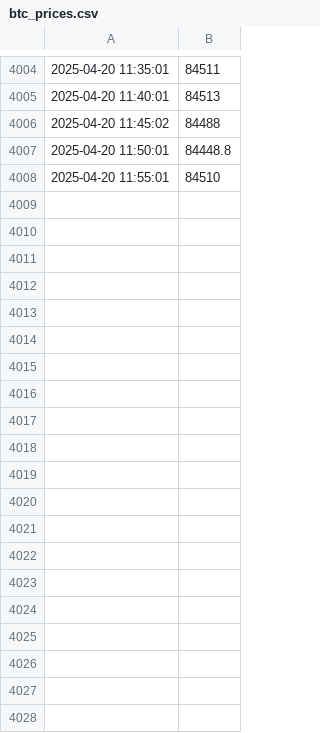
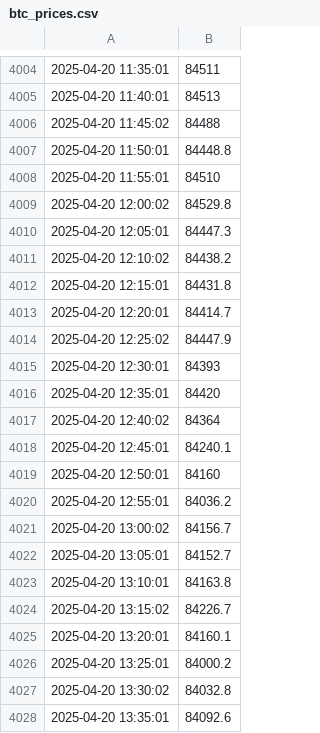
Before and after one commit to Fiifiiniix/web-scraper, a CSV file: Scraper/btc_prices.csv, drawn as a sheet; only a part is shown, gaps mark what is left out; the diff covers the shown part only; the diff names each change by its address in the sheet, - before the commit and + after, or states it on an @@ line.

```diff
--- a/Scraper/btc_prices.csv
+++ b/Scraper/btc_prices.csv
+row 4009: 2025-04-20 12:00:02 | 84529.8
+row 4010: 2025-04-20 12:05:01 | 84447.3
+row 4011: 2025-04-20 12:10:02 | 84438.2
+row 4012: 2025-04-20 12:15:01 | 84431.8
+row 4013: 2025-04-20 12:20:01 | 84414.7
+row 4014: 2025-04-20 12:25:02 | 84447.9
+row 4015: 2025-04-20 12:30:01 | 84393
+row 4016: 2025-04-20 12:35:01 | 84420
+row 4017: 2025-04-20 12:40:02 | 84364
+row 4018: 2025-04-20 12:45:01 | 84240.1
+row 4019: 2025-04-20 12:50:01 | 84160
+row 4020: 2025-04-20 12:55:01 | 84036.2
+row 4021: 2025-04-20 13:00:02 | 84156.7
+row 4022: 2025-04-20 13:05:01 | 84152.7
+row 4023: 2025-04-20 13:10:01 | 84163.8
+row 4024: 2025-04-20 13:15:02 | 84226.7
+row 4025: 2025-04-20 13:20:01 | 84160.1
+row 4026: 2025-04-20 13:25:01 | 84000.2
+row 4027: 2025-04-20 13:30:02 | 84032.8
+row 4028: 2025-04-20 13:35:01 | 84092.6
```
Also changed, not shown: 77 added rows elsewhere in this file, 1 other file.
